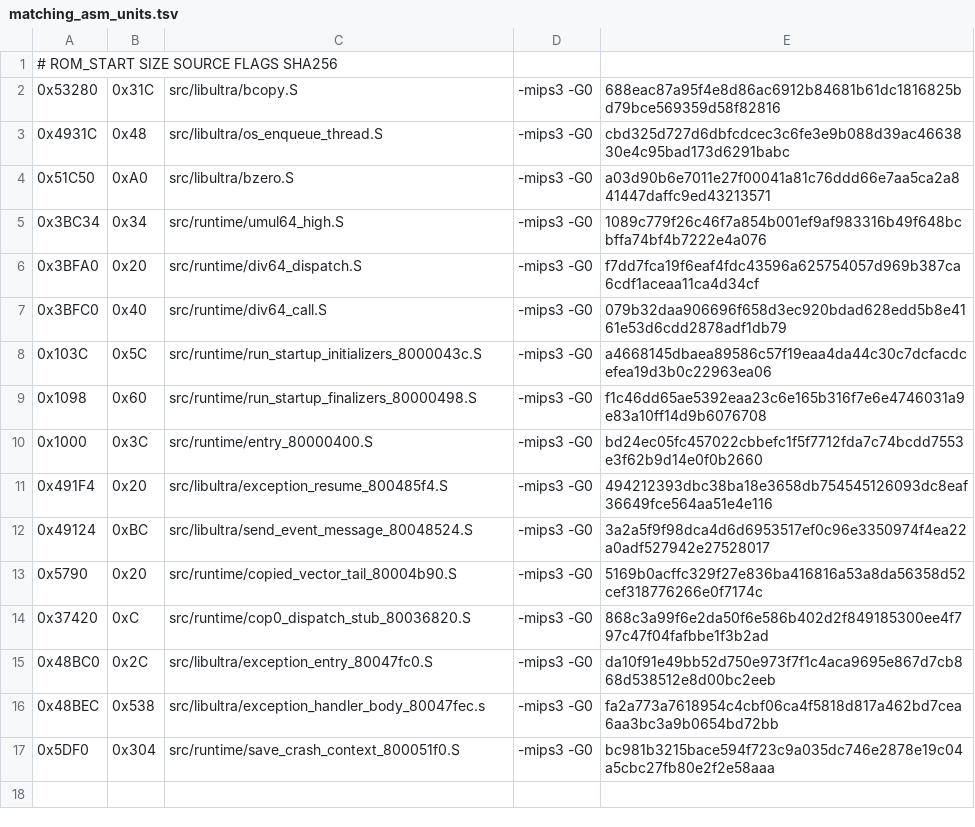
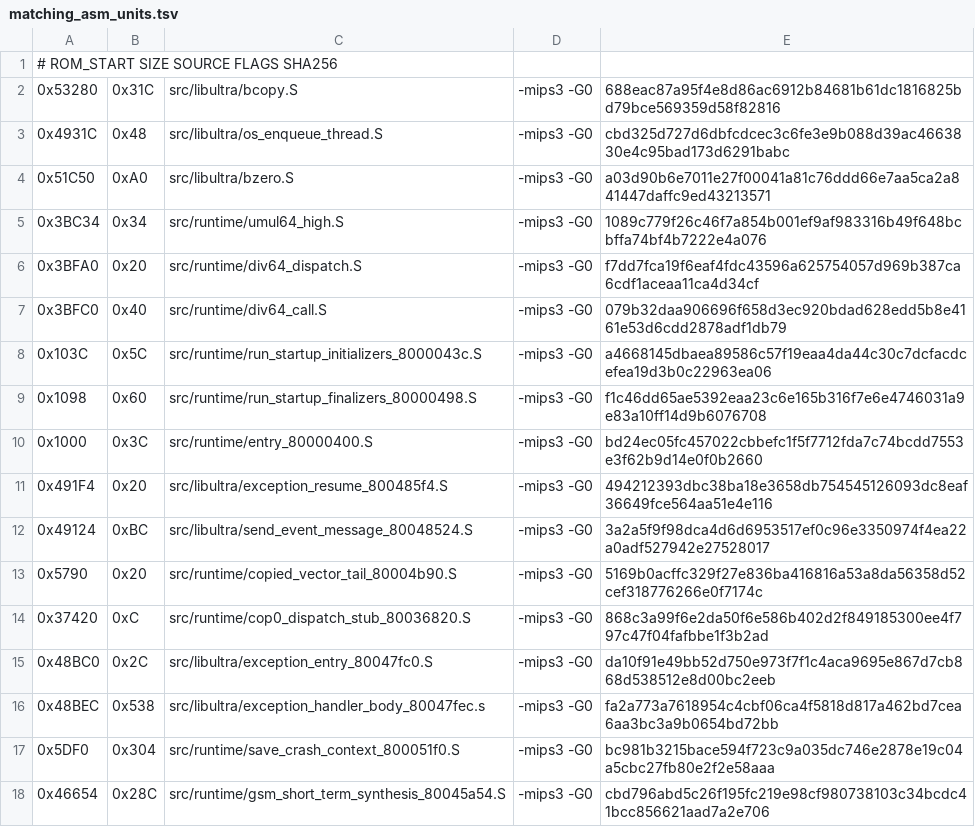
Before and after one commit to TheGh0stShip/Rugrats-Scavenger-Hunt, a TSV file: config/us/matching_asm_units.tsv, drawn as a sheet.

Commit message:
Match GSM short-term synthesis filter

```diff
--- a/config/us/matching_asm_units.tsv
+++ b/config/us/matching_asm_units.tsv
@@ -17 +17,2 @@
 0x5DF0	0x304	src/runtime/save_crash_context_800051f0.S	-mips3 -G0	bc981b3215bace594f723c9a035dc746e2878e19c04a5cbc27fb80e2f2e58aaa
+0x46654	0x28C	src/runtime/gsm_short_term_synthesis_80045a54.S	-mips3 -G0	cbd796abd5c26f195fc219e98cf980738103c34bcdc41bcc856621aad7a2e706
```
Also changed, not shown: 5 other files.
